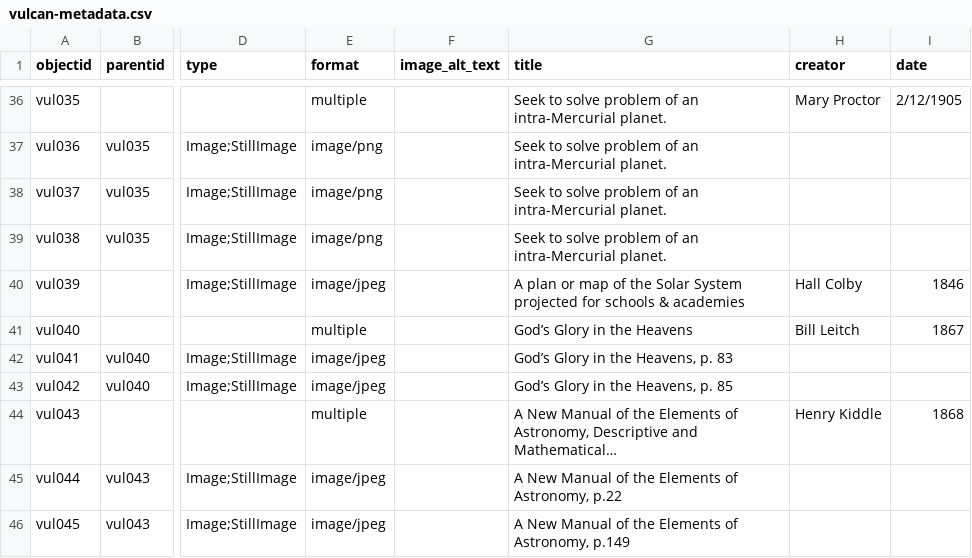
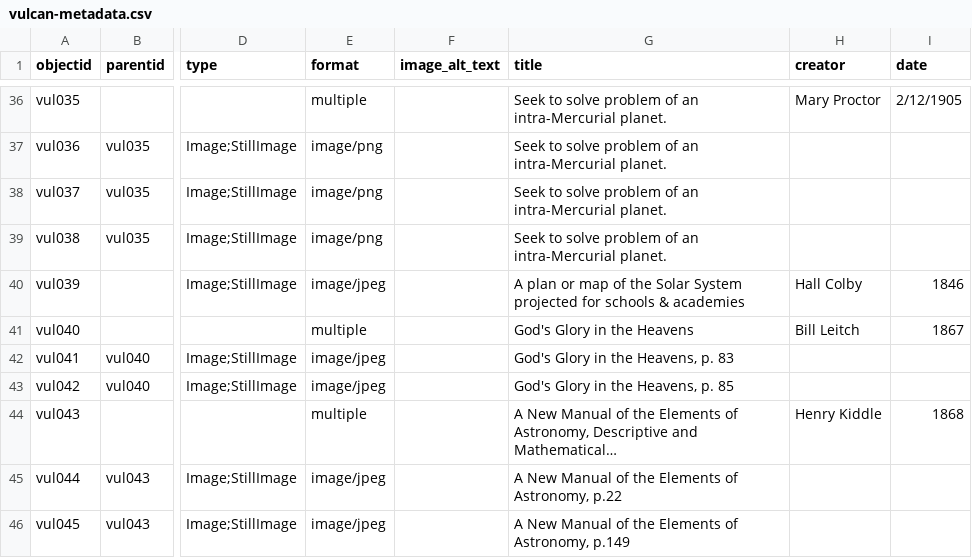
Before and after one commit to kleidouxos/vulcan, a CSV file: _data/vulcan-metadata.csv, drawn as a sheet; only a part is shown, gaps mark what is left out; the diff names each change by its address in the sheet, - before the commit and + after, or states it on an @@ line.

Commit message:
UTF fix

```diff
--- a/_data/vulcan-metadata.csv
+++ b/_data/vulcan-metadata.csv
-G41 (title): God’s Glory in the Heavens
+G41 (title): God's Glory in the Heavens
-G42 (title): God’s Glory in the Heavens, p. 83
+G42 (title): God's Glory in the Heavens, p. 83
-G43 (title): God’s Glory in the Heavens, p. 85
+G43 (title): God's Glory in the Heavens, p. 85
```
